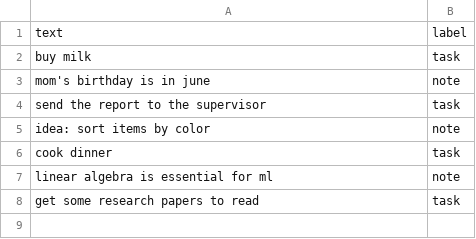
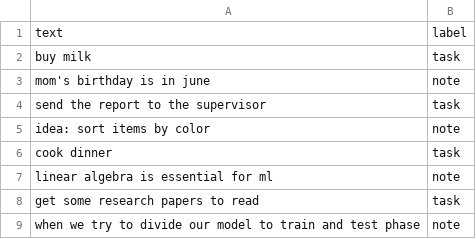
Before and after one commit to wissamn19/Nearline, a CSV file: ml/data/captures.csv, drawn as a sheet.

Commit message:
add more data

```diff
--- a/ml/data/captures.csv
+++ b/ml/data/captures.csv
@@ -8 +8,2 @@ linear algebra is essential for ml,note
 get some research papers to read,task
+when we try to divide our model to train and test phase,note
```
